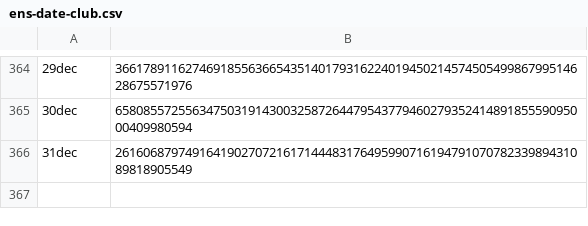
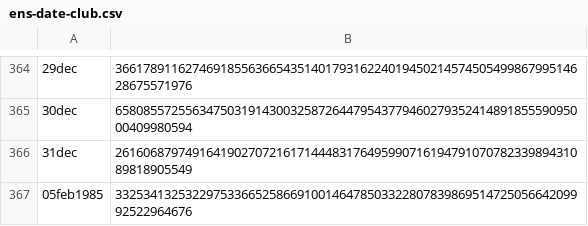
Before and after one commit to Zimtente/ens-collections, a CSV file: collections/ens-date-club.csv, drawn as a sheet; only a part is shown, gaps mark what is left out; the diff names each change by its address in the sheet, - before the commit and + after, or states it on an @@ line.

Commit message:
Update ens-date-club.csv

```diff
--- a/collections/ens-date-club.csv
+++ b/collections/ens-date-club.csv
+row 367: 05feb1985 | 33253413253229753366525866910014647850332280783986951472505664209992522964676
```
